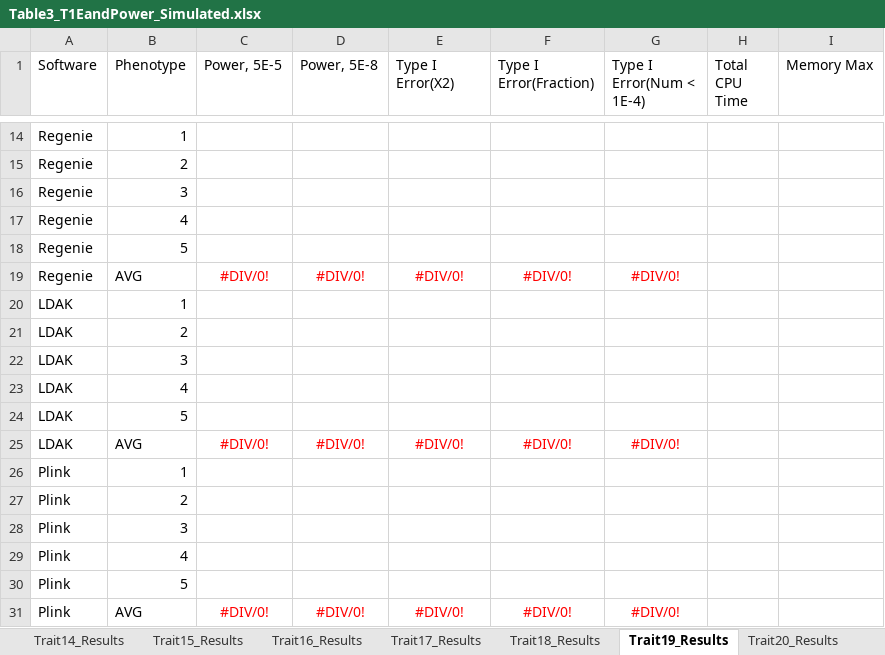
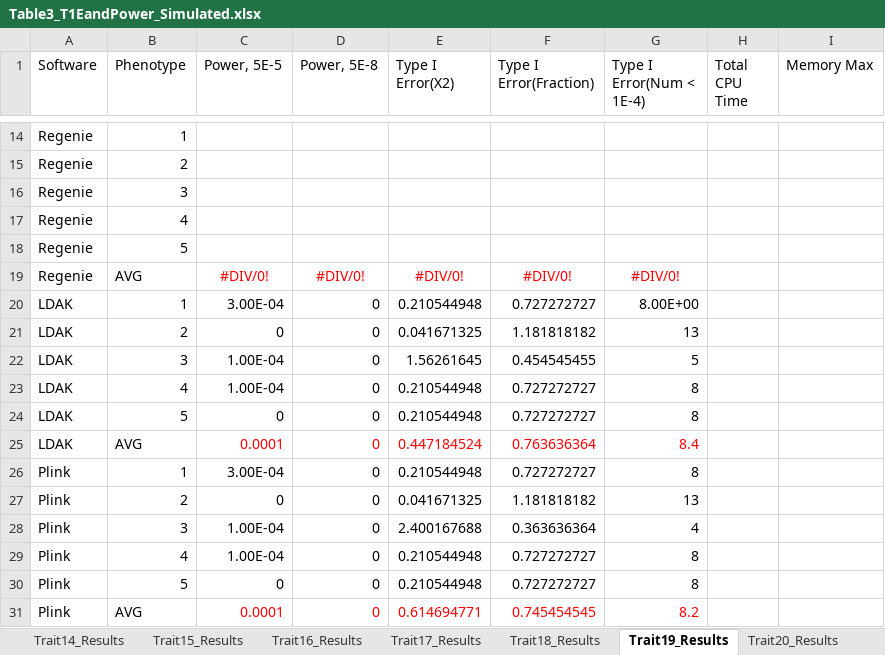
Before and after one commit to KirakiraZLY/An-evaluation-of-software-for-performing-GWAS-mixed-model-association-analysis, an Excel workbook: Tables/Table3_T1EandPower_Simulated.xlsx, sheet Trait19_Results, drawn as a sheet; only a part is shown, gaps mark what is left out; values as stored, in another font and other column widths than the file's, no borders; removed rows and columns are numbered as before the commit, all else as after; the diff covers the shown part only; the diff names each change by its address in the sheet, - before the commit and + after, or states it on an @@ line.

```diff
--- a/Tables/Table3_T1EandPower_Simulated.xlsx (sheet Trait19_Results)
+++ b/Tables/Table3_T1EandPower_Simulated.xlsx (sheet Trait19_Results)
-row 20: LDAK | 1
-row 21: LDAK | 2
-row 22: LDAK | 3
-row 23: LDAK | 4
-row 24: LDAK | 5
-row 25: LDAK | AVG | #DIV/0! | #DIV/0! | #DIV/0! | #DIV/0! | #DIV/0!
-row 26: Plink | 1
-row 27: Plink | 2
-row 28: Plink | 3
-row 29: Plink | 4
-row 30: Plink | 5
-row 31: Plink | AVG | #DIV/0! | #DIV/0! | #DIV/0! | #DIV/0! | #DIV/0!
+row 20: LDAK | 1 | 3.00E-04 | 0 | 0.210544948 | 0.727272727 | 8.00E+00
+row 21: LDAK | 2 | 0 | 0 | 0.041671325 | 1.181818182 | 13
+row 22: LDAK | 3 | 1.00E-04 | 0 | 1.56261645 | 0.454545455 | 5
+row 23: LDAK | 4 | 1.00E-04 | 0 | 0.210544948 | 0.727272727 | 8
+row 24: LDAK | 5 | 0 | 0 | 0.210544948 | 0.727272727 | 8
+row 25: LDAK | AVG | 0.0001 | 0 | 0.447184524 | 0.763636364 | 8.4
+row 26: Plink | 1 | 3.00E-04 | 0 | 0.210544948 | 0.727272727 | 8
+row 27: Plink | 2 | 0 | 0 | 0.041671325 | 1.181818182 | 13
+row 28: Plink | 3 | 1.00E-04 | 0 | 2.400167688 | 0.363636364 | 4
+row 29: Plink | 4 | 1.00E-04 | 0 | 0.210544948 | 0.727272727 | 8
+row 30: Plink | 5 | 0 | 0 | 0.210544948 | 0.727272727 | 8
+row 31: Plink | AVG | 0.0001 | 0 | 0.614694771 | 0.745454545 | 8.2
```
Also changed, not shown: 12 added rows and 12 removed rows elsewhere in this sheet, sheet Trait13_Results, sheet Trait14_Results, sheet Trait20_Results, sheet Trait15_Results, sheet Trait21_Results.
